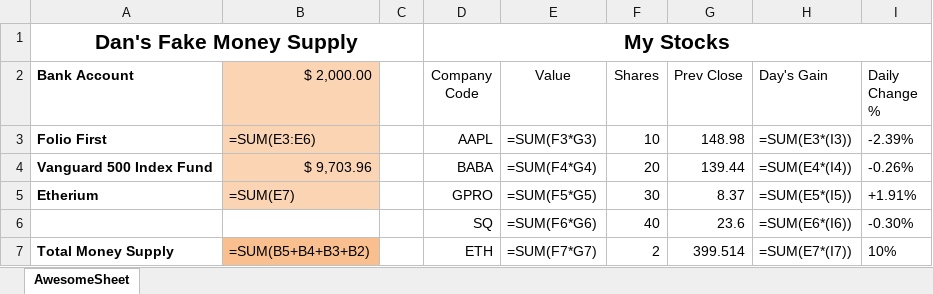
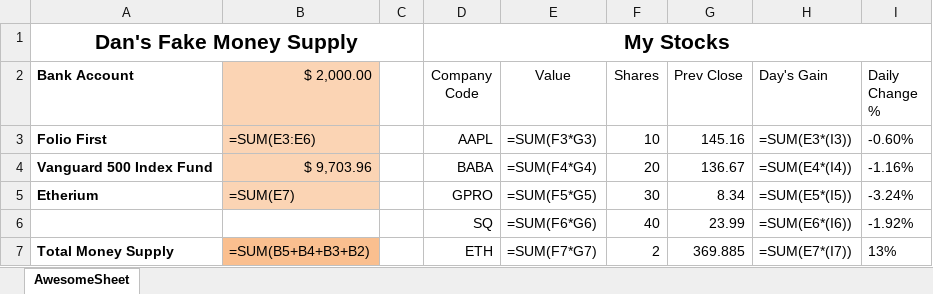
Before and after one commit to doubles078/python-projects, an Excel workbook: stock_grabber/fake_finances.xlsx, sheet AwesomeSheet, drawn as a sheet; values as stored, in another font and other column widths than the file's, no borders; formulas without a stored value are shown as written; conditional formats not drawn; the diff names each change by its address in the sheet, - before the commit and + after, or states it on an @@ line.

```diff
--- a/stock_grabber/fake_finances.xlsx (sheet AwesomeSheet)
+++ b/stock_grabber/fake_finances.xlsx (sheet AwesomeSheet)
-G3 (Prev Close): 148.98
+G3 (Prev Close): 145.16
-I3 (Daily Change %): -2.39%
+I3 (Daily Change %): -0.60%
-G4 (Prev Close): 139.44
+G4 (Prev Close): 136.67
-I4 (Daily Change %): -0.26%
+I4 (Daily Change %): -1.16%
-G5 (Prev Close): 8.37
+G5 (Prev Close): 8.34
-I5 (Daily Change %): +1.91%
+I5 (Daily Change %): -3.24%
-G6 (Prev Close): 23.6
+G6 (Prev Close): 23.99
-I6 (Daily Change %): -0.30%
+I6 (Daily Change %): -1.92%
-G7 (Prev Close): 399.514
+G7 (Prev Close): 369.885
-I7 (Daily Change %): 10%
+I7 (Daily Change %): 13%
```
Also changed, not shown: 1 other file.
